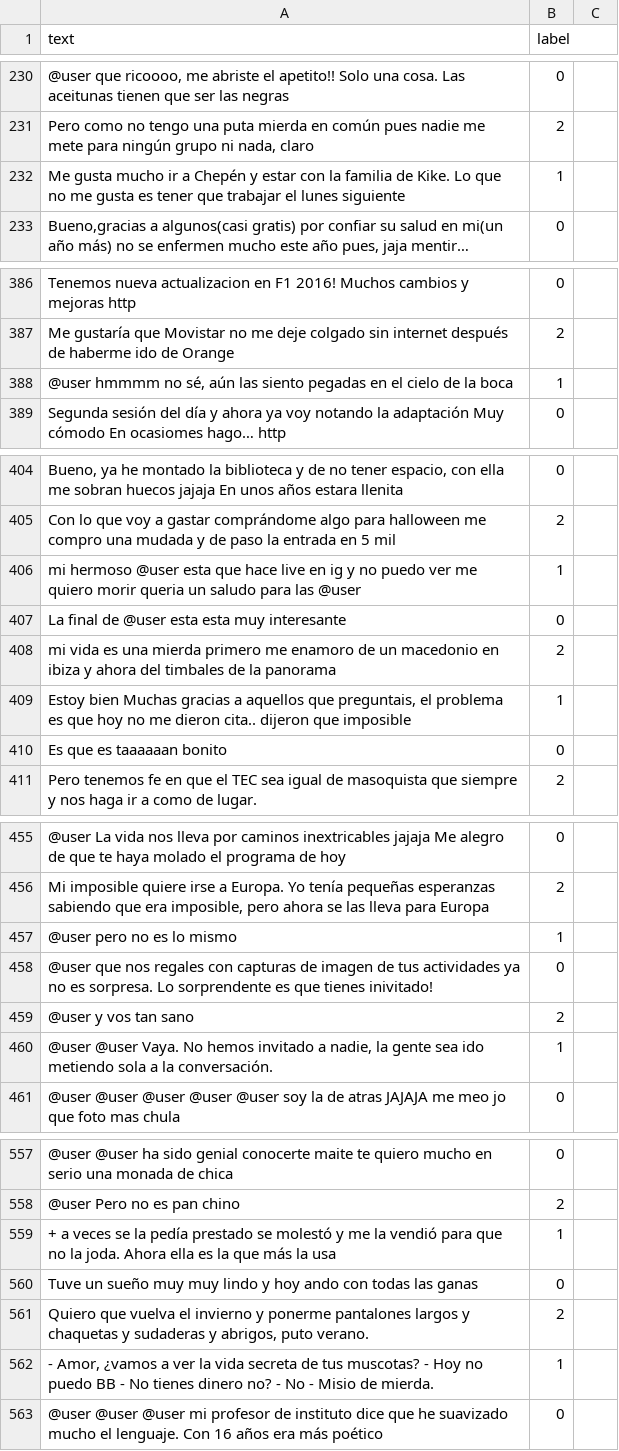
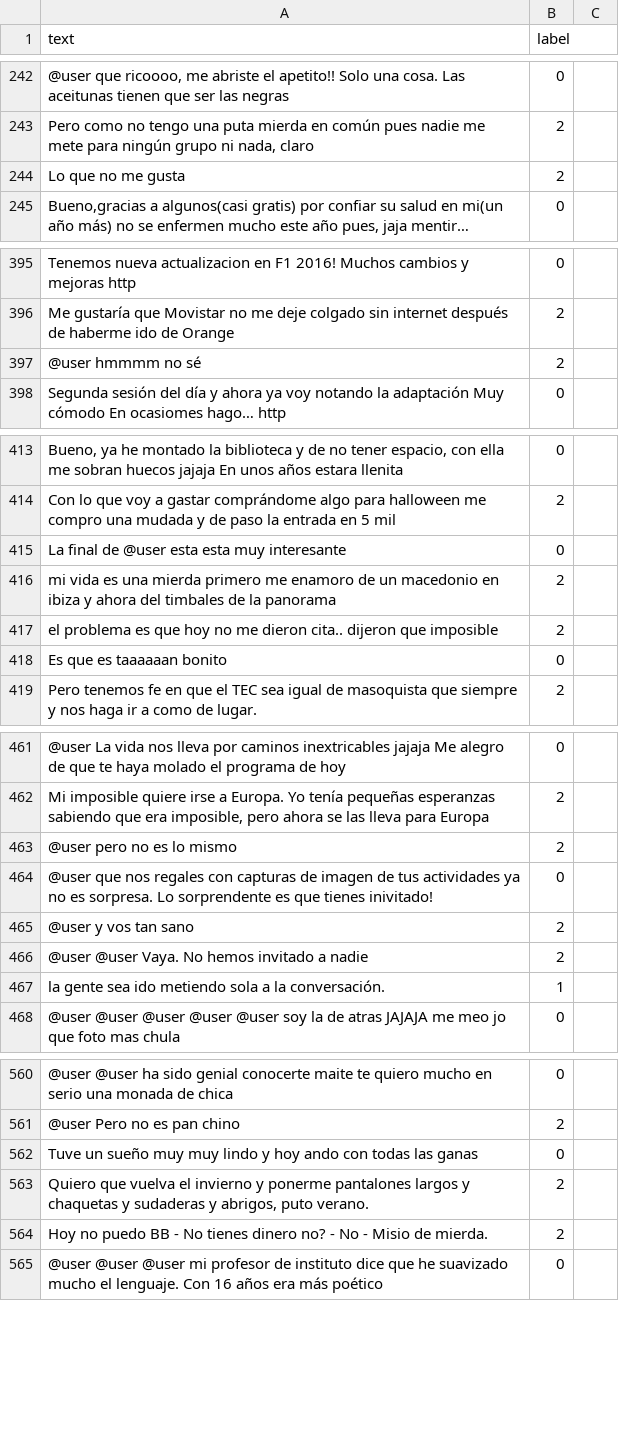
Before and after one commit to karlitoxz/TrainModel, a CSV file: spanish/train02.csv, drawn as a sheet; only a part is shown, gaps mark what is left out; long unchanged cells end in …; removed rows and columns are numbered as before the commit, all else as after; the diff covers the shown part only; the diff names each change by its address in the sheet, - before the commit and + after, or states it on an @@ line.

Commit message:
Se añaden no para ver si se ajusta el modelo

```diff
--- a/spanish/train02.csv
+++ b/spanish/train02.csv
-row 232: Me gusta mucho ir a Chepén y estar con la familia de Kike. Lo que no me gusta es tener que trabajar el lunes siguiente | 1
+row 244: Lo que no me gusta | 2
-row 388: @user hmmmm no sé, aún las siento pegadas en el cielo de la boca | 1
+row 397: @user hmmmm no sé | 2
-row 406: mi hermoso @user esta que hace live en ig y no puedo ver me quiero morir queria un saludo para las @user | 1
-row 409: Estoy bien Muchas gracias a aquellos que preguntais, el problema es que hoy no me dieron cita.. dijeron que imposible | 1
+row 417: el problema es que hoy no me dieron cita.. dijeron que imposible | 2
-B463 (label): 1
+B463 (label): 2
+row 466: @user @user Vaya. No hemos invitado a nadie | 2
-A467 (text): @user @user Vaya. No hemos invitado a nadie, la gente…
+A467 (text): la gente…
-row 559: + a veces se la pedía prestado se molestó y me la vendió para que no la joda. Ahora ella es la que más la usa | 1
-row 562: - Amor, ¿vamos a ver la vida secreta de tus muscotas? - Hoy no puedo BB - No tienes dinero no? - No - Misio de mierda. | 1
+row 564: Hoy no puedo BB - No tienes dinero no? - No - Misio de mierda. | 2
```
Also changed, not shown: 22 added rows, 27 removed rows and 25 edited cells elsewhere in this file, 1 other file.
